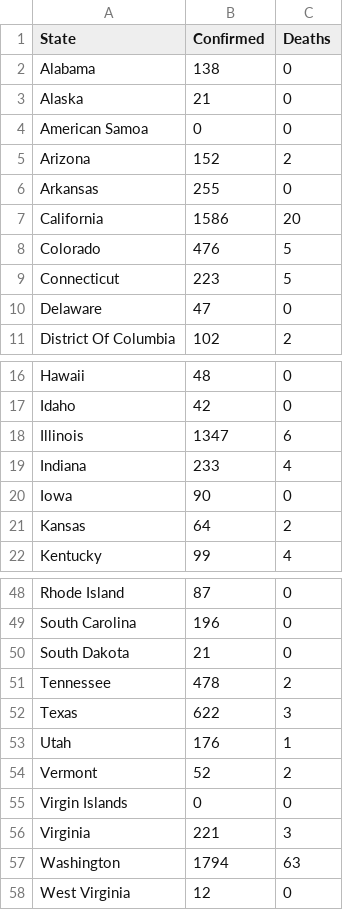
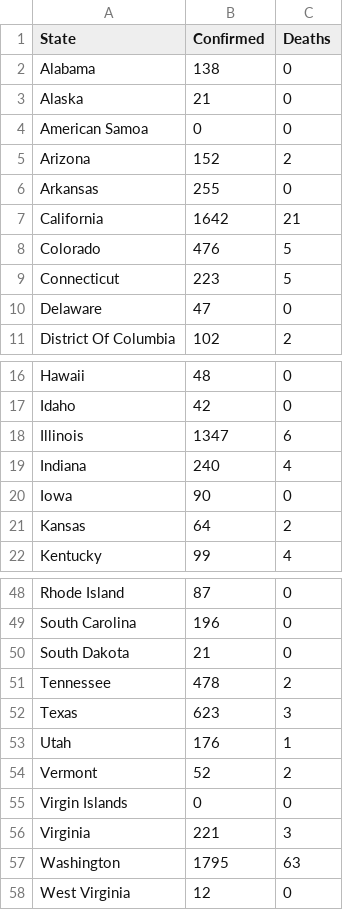
Before and after one commit to 320834/coronashutdown, a CSV file: final_data/state_confirmation_deaths.csv, drawn as a sheet; only a part is shown, gaps mark what is left out.

Commit message:
new data

```diff
--- a/final_data/state_confirmation_deaths.csv
+++ b/final_data/state_confirmation_deaths.csv
@@ -6,3 +6,3 @@
 "Arkansas",255,0
-"California",1586,20
+"California",1642,21
 "Colorado",476,5
@@ -18,3 +18,3 @@
 "Illinois",1347,6
-"Indiana",233,4
+"Indiana",240,4
 "Iowa",90,0
@@ -51,3 +51,3 @@
 "Tennessee",478,2
-"Texas",622,3
+"Texas",623,3
 "Utah",176,1
@@ -56,3 +56,3 @@
 "Virginia",221,3
-"Washington",1794,63
+"Washington",1795,63
 "West Virginia",12,0
```
Also changed, not shown: 8 other files.
